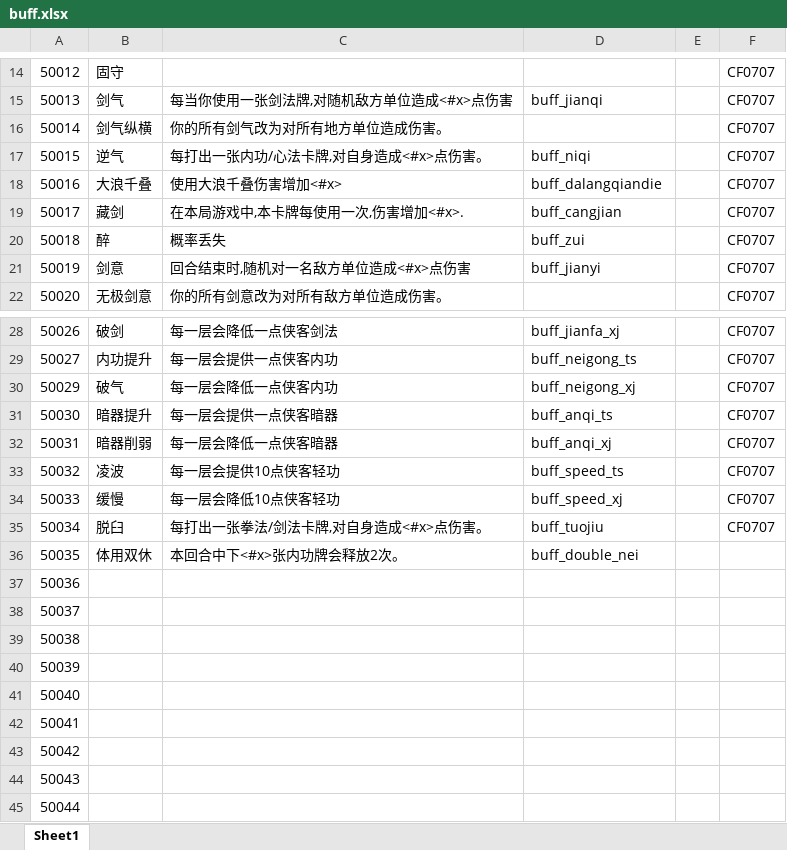
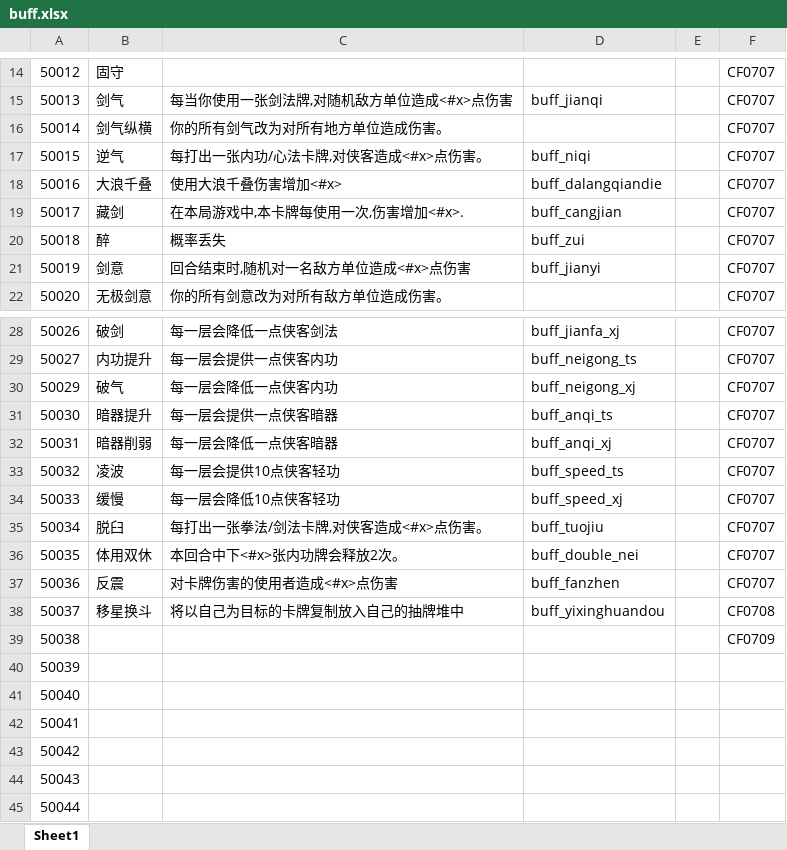
Before and after one commit to machaoTeam/LakeHeroConfig, an Excel workbook: excel/buff.xlsx, sheet Sheet1, drawn as a sheet; only a part is shown, gaps mark what is left out; values as stored, in another font and other column widths than the file's, no borders; the diff names each change by its address in the sheet, - before the commit and + after, or states it on an @@ line.

```diff
--- a/excel/buff.xlsx (sheet Sheet1)
+++ b/excel/buff.xlsx (sheet Sheet1)
-C17: 每打出一张内功/心法卡牌,对自身造成<#x>点伤害。
+C17: 每打出一张内功/心法卡牌,对侠客造成<#x>点伤害。
-C35: 每打出一张拳法/剑法卡牌,对自身造成<#x>点伤害。
+C35: 每打出一张拳法/剑法卡牌,对侠客造成<#x>点伤害。
-F36:F37: (empty)
+F36:F37: CF0707
-B37: (empty)
+B37: 反震
-C37: (empty)
+C37: 对卡牌伤害的使用者造成<#x>点伤害
-D37: (empty)
+D37: buff_fanzhen
-B38: (empty)
+B38: 移星换斗
-C38: (empty)
+C38: 将以自己为目标的卡牌复制放入自己的抽牌堆中
-D38: (empty)
+D38: buff_yixinghuandou
-F38: (empty)
+F38: CF0708
-F39: (empty)
+F39: CF0709
```
Also changed, not shown: excel/skill.xlsx, 2 other files.
